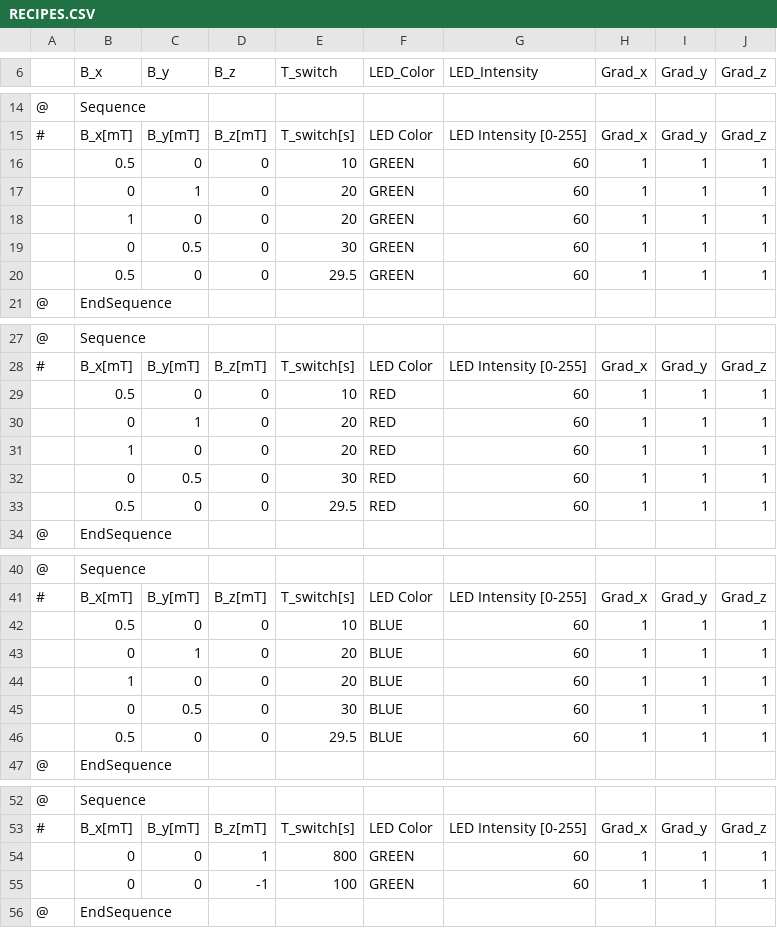
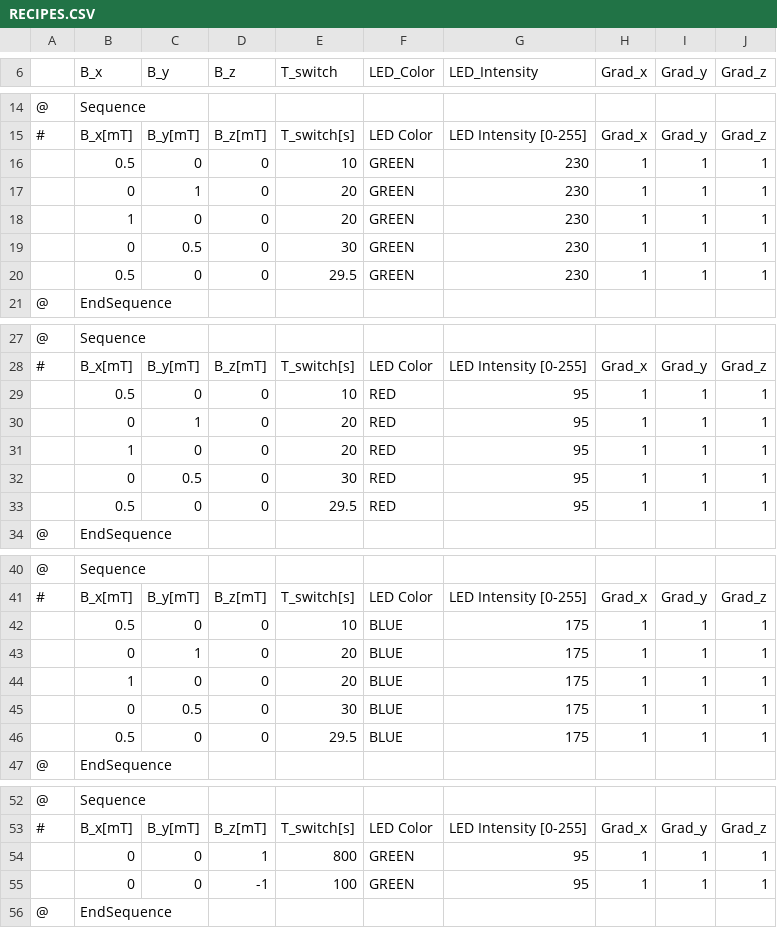
Before and after one commit to LeonAbelmann/MagOD, a CSV file: src/recipes/RECIPES.CSV, drawn as a sheet; only a part is shown, gaps mark what is left out; the diff covers the shown part only.

Commit message:
Modifications preparing for the Bayreuth system. Introduced calibration.h for all system dependent settings. Fixed error with Vref setting. Also switched on the led immediately after loading recipe.

```diff
--- a/src/recipes/RECIPES.CSV
+++ b/src/recipes/RECIPES.CSV
@@ -15,7 +15,7 @@
 #,B_x[mT],B_y[mT],B_z[mT],T_switch[s],LED Color,LED Intensity [0-255],Grad_x,Grad_y,Grad_z
-,0.5,0,0,10,GREEN,60,1,1,1
-,0,1,0,20,GREEN,60,1,1,1
-,1,0,0,20,GREEN,60,1,1,1
-,0,0.5,0,30,GREEN,60,1,1,1
-,0.5,0,0,29.5,GREEN,60,1,1,1
+,0.5,0,0,10,GREEN,230,1,1,1
+,0,1,0,20,GREEN,230,1,1,1
+,1,0,0,20,GREEN,230,1,1,1
+,0,0.5,0,30,GREEN,230,1,1,1
+,0.5,0,0,29.5,GREEN,230,1,1,1
 @,EndSequence,,,,,,,,
@@ -28,7 +28,7 @@
 #,B_x[mT],B_y[mT],B_z[mT],T_switch[s],LED Color,LED Intensity [0-255],Grad_x,Grad_y,Grad_z
-,0.5,0,0,10,RED,60,1,1,1
-,0,1,0,20,RED,60,1,1,1
-,1,0,0,20,RED,60,1,1,1
-,0,0.5,0,30,RED,60,1,1,1
-,0.5,0,0,29.5,RED,60,1,1,1
+,0.5,0,0,10,RED,95,1,1,1
+,0,1,0,20,RED,95,1,1,1
+,1,0,0,20,RED,95,1,1,1
+,0,0.5,0,30,RED,95,1,1,1
+,0.5,0,0,29.5,RED,95,1,1,1
 @,EndSequence,,,,,,,,
@@ -41,7 +41,7 @@
 #,B_x[mT],B_y[mT],B_z[mT],T_switch[s],LED Color,LED Intensity [0-255],Grad_x,Grad_y,Grad_z
-,0.5,0,0,10,BLUE,60,1,1,1
-,0,1,0,20,BLUE,60,1,1,1
-,1,0,0,20,BLUE,60,1,1,1
-,0,0.5,0,30,BLUE,60,1,1,1
-,0.5,0,0,29.5,BLUE,60,1,1,1
+,0.5,0,0,10,BLUE,175,1,1,1
+,0,1,0,20,BLUE,175,1,1,1
+,1,0,0,20,BLUE,175,1,1,1
+,0,0.5,0,30,BLUE,175,1,1,1
+,0.5,0,0,29.5,BLUE,175,1,1,1
 @,EndSequence,,,,,,,,
@@ -53,4 +53,4 @@
 #,B_x[mT],B_y[mT],B_z[mT],T_switch[s],LED Color,LED Intensity [0-255],Grad_x,Grad_y,Grad_z
-,0,0,1,800,GREEN,60,1,1,1
-,0,0,-1,100,GREEN,60,1,1,1
+,0,0,1,800,GREEN,95,1,1,1
+,0,0,-1,100,GREEN,95,1,1,1
 @,EndSequence,,,,,,,,
```
Also changed, not shown: 4 edited cells elsewhere in this file, 14 other files.
